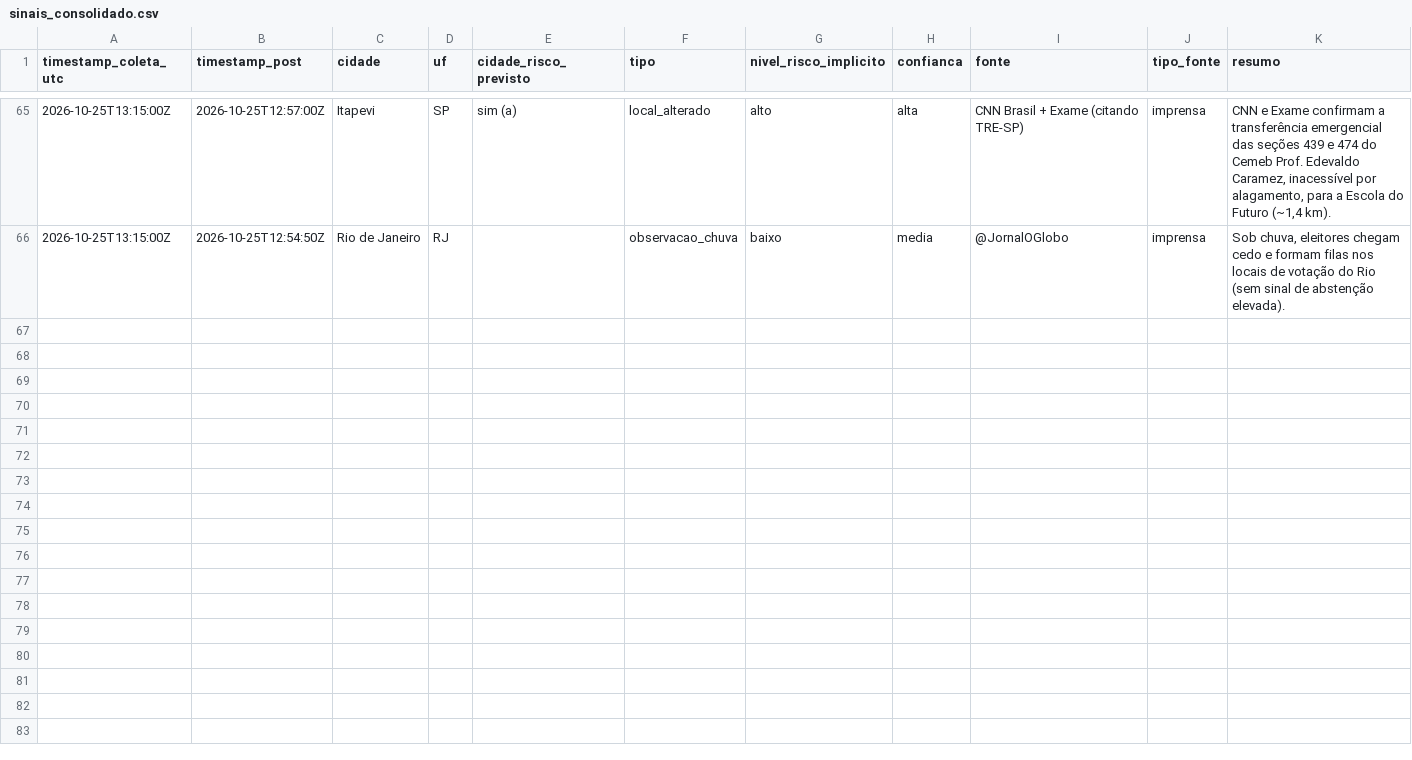
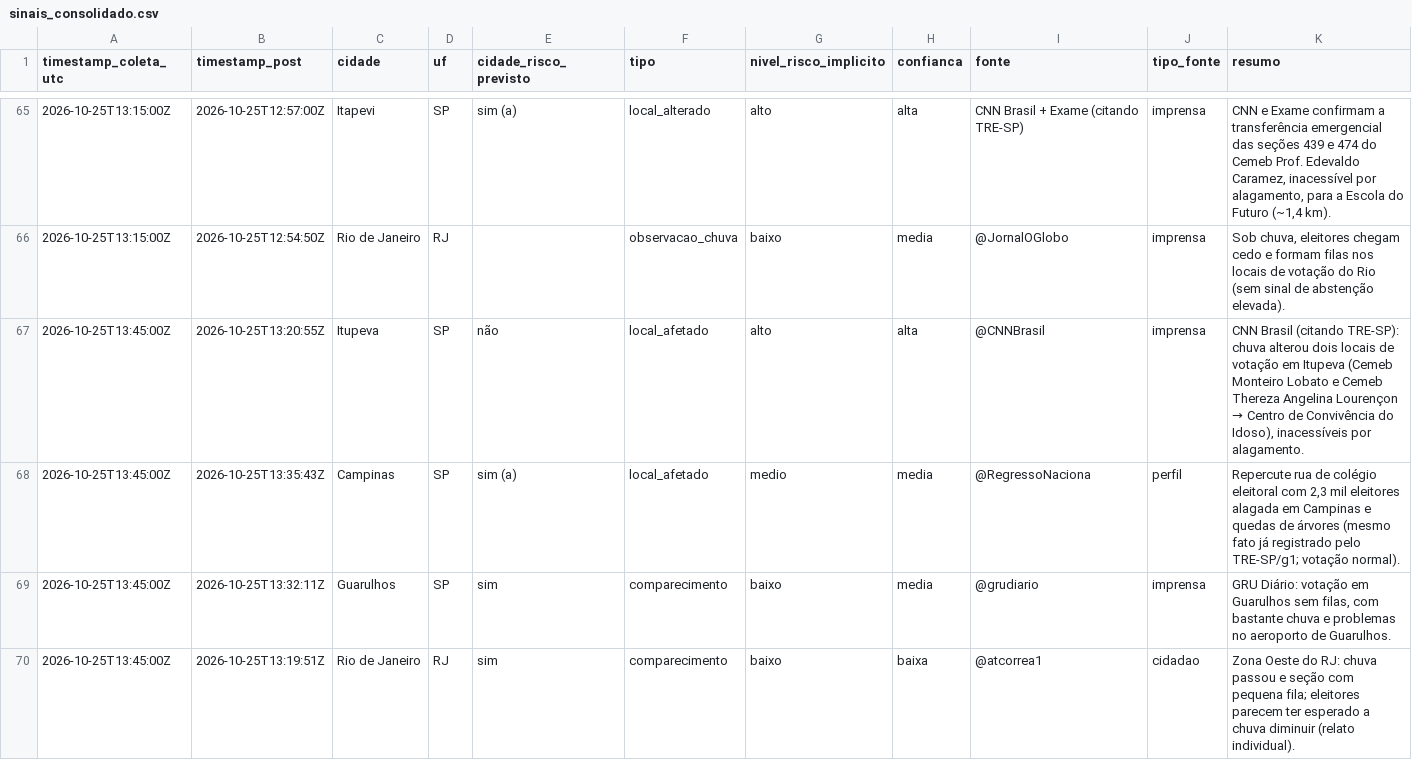
Before and after one commit to andersonsoaresdev2025/chuva-abstencao-2turno-2026, a CSV file: data/social/sinais_consolidado.csv, drawn as a sheet; only a part is shown, gaps mark what is left out; rows hold the shown columns only; the diff names each change by its address in the sheet, - before the commit and + after, or states it on an @@ line.

```diff
--- a/data/social/sinais_consolidado.csv
+++ b/data/social/sinais_consolidado.csv
+row 67: 2026-10-25T13:45:00Z | 2026-10-25T13:20:55Z | Itupeva | SP | não | local_afetado | alto | alta | @CNNBrasil | imprensa | CNN Brasil (citando TRE-SP): chuva alterou dois locais de votação em Itupeva (Cemeb Monteiro Lobato e Cemeb Thereza Angelina Lourençon → Centro de Convivência do Idoso), inacessíveis por alagamento.
+row 68: 2026-10-25T13:45:00Z | 2026-10-25T13:35:43Z | Campinas | SP | sim (a) | local_afetado | medio | media | @RegressoNaciona | perfil | Repercute rua de colégio eleitoral com 2,3 mil eleitores alagada em Campinas e quedas de árvores (mesmo fato já registrado pelo TRE-SP/g1; votação normal).
+row 69: 2026-10-25T13:45:00Z | 2026-10-25T13:32:11Z | Guarulhos | SP | sim | comparecimento | baixo | media | @grudiario | imprensa | GRU Diário: votação em Guarulhos sem filas, com bastante chuva e problemas no aeroporto de Guarulhos.
+row 70: 2026-10-25T13:45:00Z | 2026-10-25T13:19:51Z | Rio de Janeiro | RJ | sim | comparecimento | baixo | baixa | @atcorrea1 | cidadao | Zona Oeste do RJ: chuva passou e seção com pequena fila; eleitores parecem ter esperado a chuva diminuir (relato individual).
```
Also changed, not shown: data/ajustes/ajustes_impacto_noticias.csv, data/clima/atualizacoes/precip_horaria_latest.csv, 22 other files.
